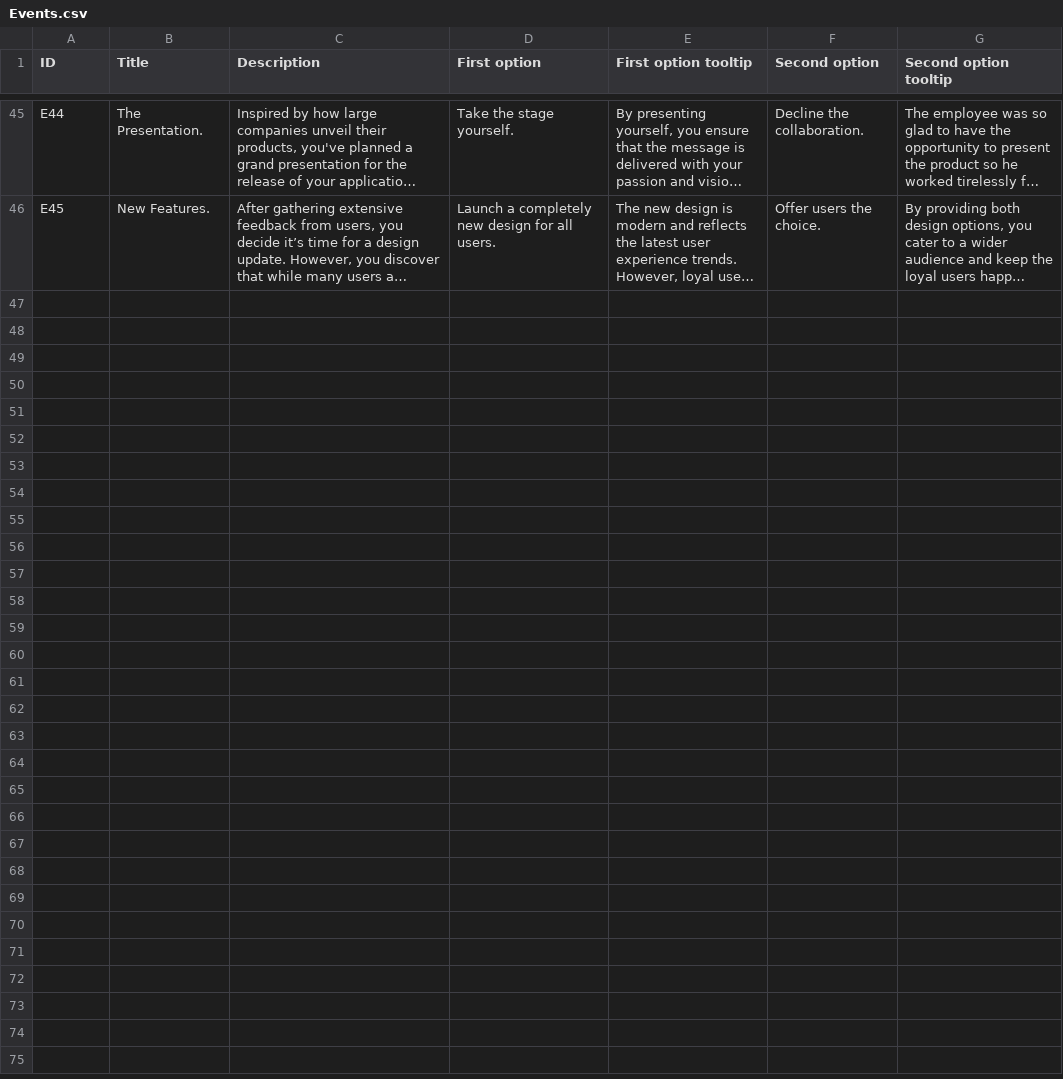
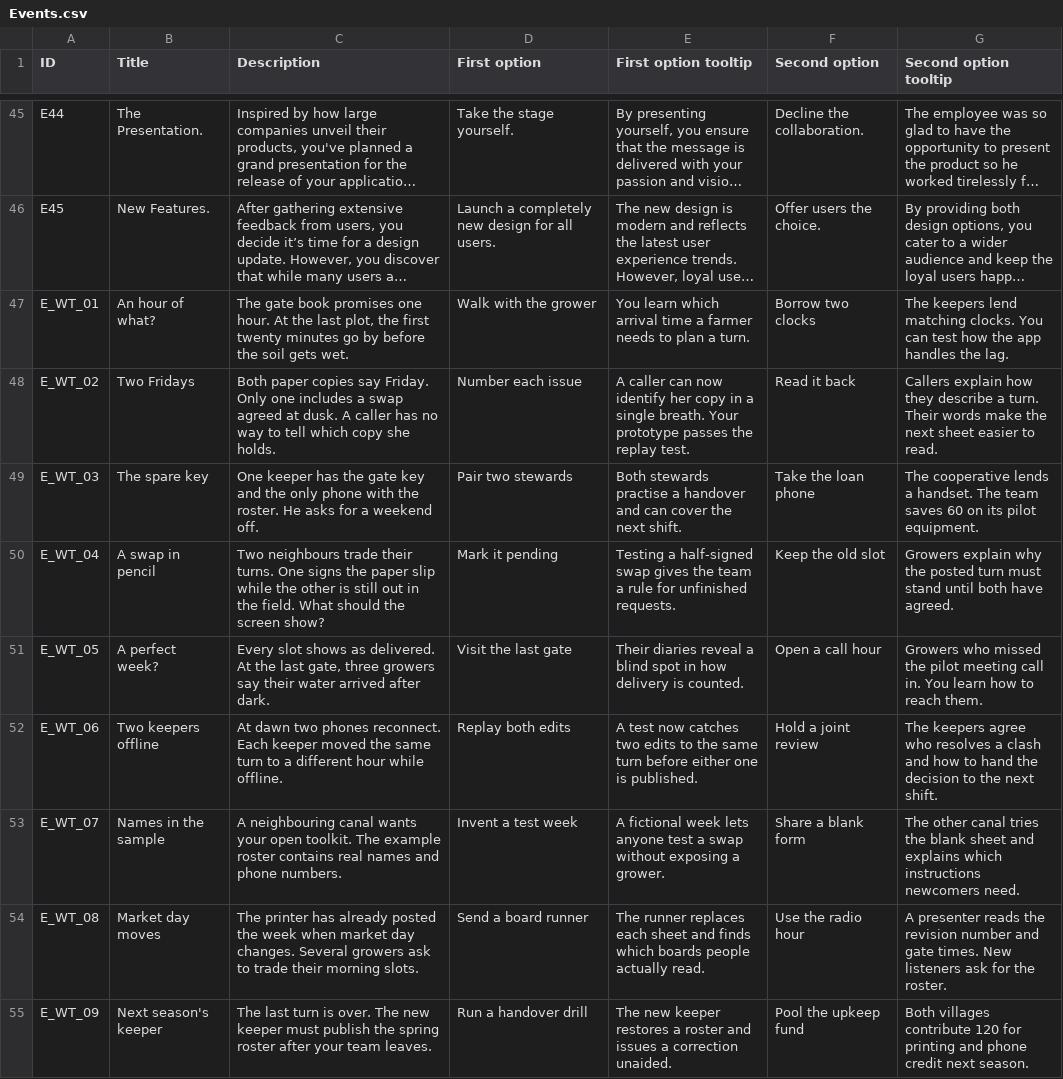
Before and after one commit to Kazakh-British-Technical-University/dpgsim, a CSV file: dpg_sim_export/Data/en/Events.csv, drawn as a sheet; only a part is shown, gaps mark what is left out; long unchanged cells end in …; the diff names each change by its address in the sheet, - before the commit and + after, or states it on an @@ line.

```diff
--- a/dpg_sim_export/Data/en/Events.csv
+++ b/dpg_sim_export/Data/en/Events.csv
+row 47: E_WT_01 | An hour of what? | The gate book promises one hour. At the last plot, the first twenty minutes go by before the soil gets wet. | Walk with the grower | You learn which arrival time a farmer needs to plan a turn. | Borrow two clocks | The keepers lend matching clocks. You can test how the app handles the lag.
+row 48: E_WT_02 | Two Fridays | Both paper copies say Friday. Only one includes a swap agreed at dusk. A caller has no way to tell which copy she holds. | Number each issue | A caller can now identify her copy in a single breath. Your prototype passes the replay test. | Read it back | Callers explain how they describe a turn. Their words make the next sheet easier to read.
+row 49: E_WT_03 | The spare key | One keeper has the gate key and the only phone with the roster. He asks for a weekend off. | Pair two stewards | Both stewards practise a handover and can cover the next shift. | Take the loan phone | The cooperative lends a handset. The team saves 60 on its pilot equipment.
+row 50: E_WT_04 | A swap in pencil | Two neighbours trade their turns. One signs the paper slip while the other is still out in the field. What should the screen show? | Mark it pending | Testing a half-signed swap gives the team a rule for unfinished requests. | Keep the old slot | Growers explain why the posted turn must stand until both have agreed.
+row 51: E_WT_05 | A perfect week? | Every slot shows as delivered. At the last gate, three growers say their water arrived after dark. | Visit the last gate | Their diaries reveal a blind spot in how delivery is counted. | Open a call hour | Growers who missed the pilot meeting call in. You learn how to reach them.
+row 52: E_WT_06 | Two keepers offline | At dawn two phones reconnect. Each keeper moved the same turn to a different hour while offline. | Replay both edits | A test now catches two edits to the same turn before either one is published. | Hold a joint review | The keepers agree who resolves a clash and how to hand the decision to the next shift.
+row 53: E_WT_07 | Names in the sample | A neighbouring canal wants your open toolkit. The example roster contains real names and phone numbers. | Invent a test week | A fictional week lets anyone test a swap without exposing a grower. | Share a blank form | The other canal tries the blank sheet and explains which instructions newcomers need.
+row 54: E_WT_08 | Market day moves | The printer has already posted the week when market day changes. Several growers ask to trade their morning slots. | Send a board runner | The runner replaces each sheet and finds which boards people actually read. | Use the radio hour | A presenter reads the revision number and gate times. New listeners ask for the roster.
+row 55: E_WT_09 | Next season's keeper | The last turn is over. The new keeper must publish the spring roster after your team leaves. | Run a handover drill | The new keeper restores a roster and issues a correction unaided. | Pool the upkeep fund | Both villages contribute 120 for printing and phone credit next season.
```
Also changed, not shown: dpg_sim_export/Data/en/Projects.csv, 5 other files.
